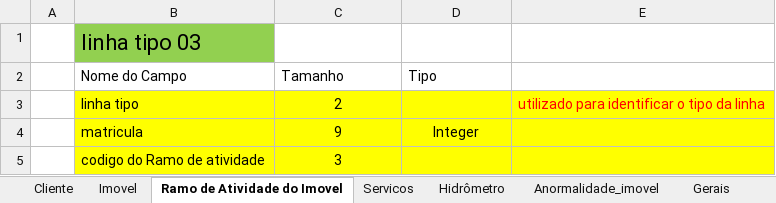
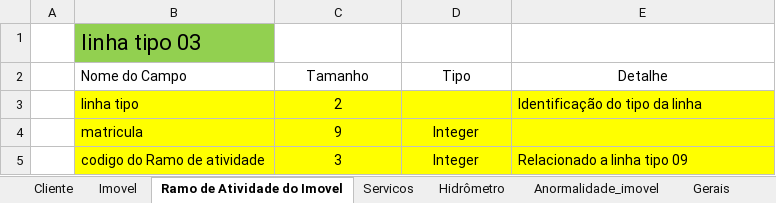
Before and after one commit to prodigasistemas/gsan, an Excel workbook: documents/recadastramento/layouts/Layout_Cadastro.xlsx, sheet Ramo de Atividade do Imovel, drawn as a sheet; values as stored, in another font and other column widths than the file's, no borders; the diff names each change by its address in the sheet, - before the commit and + after, or states it on an @@ line.

```diff
--- a/documents/recadastramento/layouts/Layout_Cadastro.xlsx (sheet Ramo de Atividade do Imovel)
+++ b/documents/recadastramento/layouts/Layout_Cadastro.xlsx (sheet Ramo de Atividade do Imovel)
-C2:D2 alignment: left
+C2:D2 alignment: center
-E2: (empty)
+E2: Detalhe
-E3 (Detalhe): utilizado para identificar o tipo da linha
+E3 (Detalhe): Identificação do tipo da linha
-E3 text colour: #FF0000
+E3 text colour: black
-D5 (Tipo): (empty)
+D5 (Tipo): Integer
-E5 (Detalhe): (empty)
+E5 (Detalhe): Relacionado a linha tipo 09
```
Also changed, not shown: sheet Cliente, sheet Imovel, sheet Hidrômetro, sheet Servicos, sheet Anormalidade_imovel, sheet Lista Local Instalacao Ramal, 8 more sheets, other sheet tabs, documents/recadastramento/layouts/Layout_Retorno_Cadastro.xlsx.
